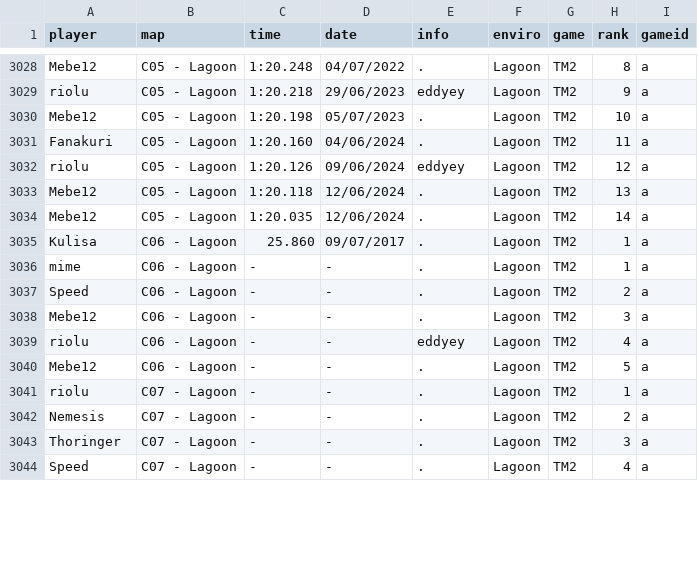
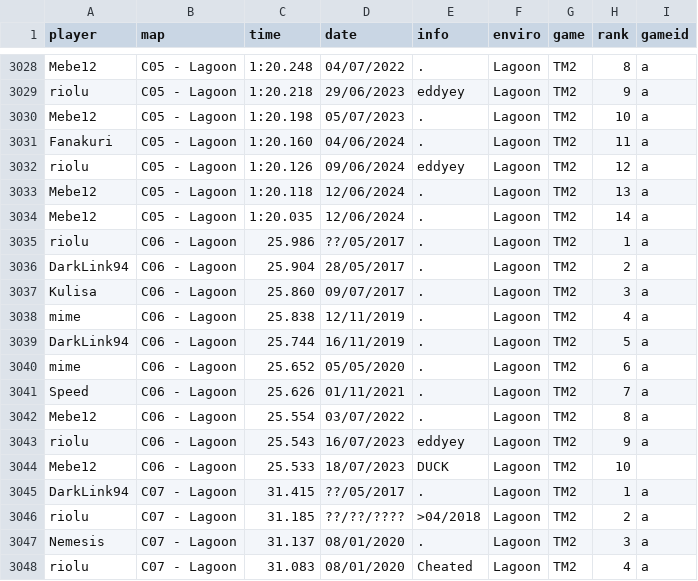
Before and after one commit to monheimx9/TWRC, a CSV file: data/WRDb.csv, drawn as a sheet; only a part is shown, gaps mark what is left out; the diff covers the shown part only.

Commit message:
Update WRDb.csv

```diff
--- a/data/WRDb.csv
+++ b/data/WRDb.csv
@@ -3034,11 +3034,15 @@ Mebe12;C05 - Lagoon;1:20.118;12/06/2024;.;Lagoon;TM2;13;a
 Mebe12;C05 - Lagoon;1:20.035;12/06/2024;.;Lagoon;TM2;14;a
-Kulisa;C06 - Lagoon;25.860;09/07/2017;.;Lagoon;TM2;1;a
-mime;C06 - Lagoon;-;-;.;Lagoon;TM2;1;a
-Speed;C06 - Lagoon;-;-;.;Lagoon;TM2;2;a
-Mebe12;C06 - Lagoon;-;-;.;Lagoon;TM2;3;a
-riolu;C06 - Lagoon;-;-;eddyey;Lagoon;TM2;4;a
-Mebe12;C06 - Lagoon;-;-;.;Lagoon;TM2;5;a
-riolu;C07 - Lagoon;-;-;.;Lagoon;TM2;1;a
-Nemesis;C07 - Lagoon;-;-;.;Lagoon;TM2;2;a
-Thoringer;C07 - Lagoon;-;-;.;Lagoon;TM2;3;a
-Speed;C07 - Lagoon;-;-;.;Lagoon;TM2;4;a
+riolu;C06 - Lagoon;25.986;??/05/2017;.;Lagoon;TM2;1;a
+DarkLink94;C06 - Lagoon;25.904;28/05/2017;.;Lagoon;TM2;2;a
+Kulisa;C06 - Lagoon;25.860;09/07/2017;.;Lagoon;TM2;3;a
+mime;C06 - Lagoon;25.838;12/11/2019;.;Lagoon;TM2;4;a
+DarkLink94;C06 - Lagoon;25.744;16/11/2019;.;Lagoon;TM2;5;a
+mime;C06 - Lagoon;25.652;05/05/2020;.;Lagoon;TM2;6;a
+Speed;C06 - Lagoon;25.626;01/11/2021;.;Lagoon;TM2;7;a
+Mebe12;C06 - Lagoon;25.554;03/07/2022;.;Lagoon;TM2;8;a
+riolu;C06 - Lagoon;25.543;16/07/2023;eddyey;Lagoon;TM2;9;a
+Mebe12;C06 - Lagoon;25.533;18/07/2023;DUCK;Lagoon;TM2;10;
+DarkLink94;C07 - Lagoon;31.415;??/05/2017;.;Lagoon;TM2;1;a
+riolu;C07 - Lagoon;31.185;??/??/????;>04/2018;Lagoon;TM2;2;a
+Nemesis;C07 - Lagoon;31.137;08/01/2020;.;Lagoon;TM2;3;a
+riolu;C07 - Lagoon;31.083;08/01/2020;Cheated;Lagoon;TM2;4;a
```
Also changed, not shown: 7 added rows, 1 removed row and 43 edited cells elsewhere in this file.
